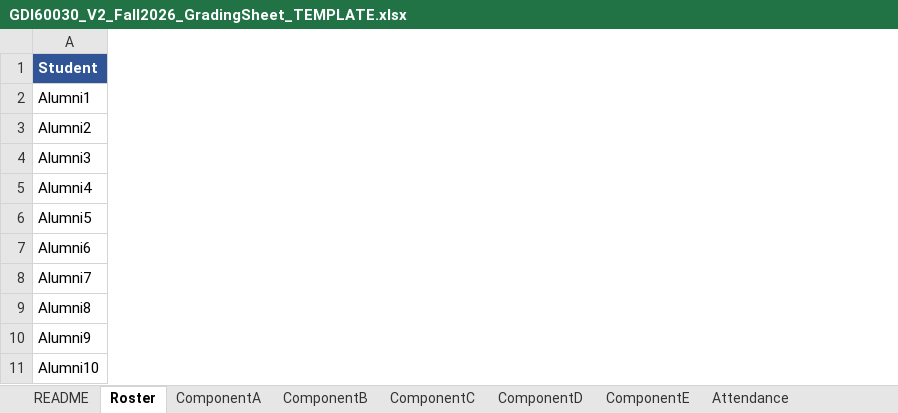
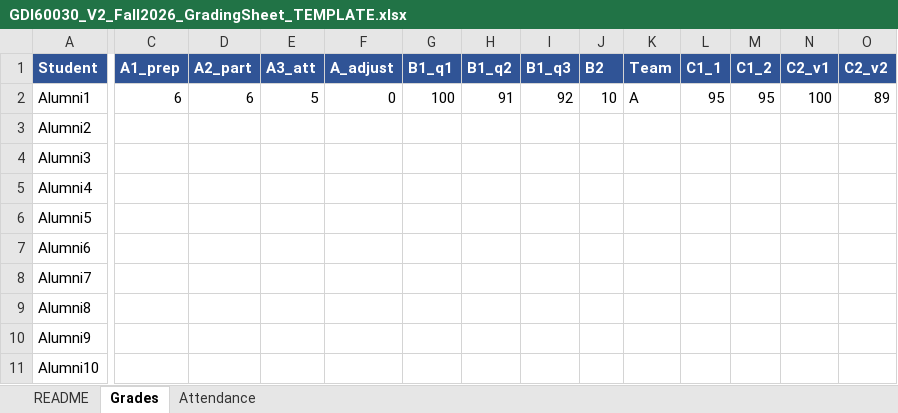
Before and after one commit to transformatedigital/student-participation-analyzer, an Excel workbook: docs/GDI60030_V2_Fall2026_GradingSheet_TEMPLATE.xlsx, sheet Grades, drawn as a sheet; only a part is shown, gaps mark what is left out; values as stored, in another font and other column widths than the file's, no borders; the diff covers the shown part only; the diff names each change by its address in the sheet, - before the commit and + after, or states it on an @@ line.

Commit message:
refactor: V2 reads a single 'Grades' tab with A1/A2/A3 sub-columns (+ first-sheet fallback)

```diff
--- a/docs/GDI60030_V2_Fall2026_GradingSheet_TEMPLATE.xlsx (sheet Grades)
+++ b/docs/GDI60030_V2_Fall2026_GradingSheet_TEMPLATE.xlsx (sheet Grades)
-sheet tab: Roster
+sheet tab: Grades
-sheet tab: ComponentA
-sheet tab: ComponentB
-sheet tab: ComponentC
-sheet tab: ComponentD
-sheet tab: ComponentE
+column C (A1_prep), row 2: 6
+column D (A2_part), row 2: 6
+column E (A3_att), row 2: 5
+column F (A_adjust), row 2: 0
+column G (B1_q1), row 2: 100
+column H (B1_q2), row 2: 91
+column I (B1_q3), row 2: 92
+column J (B2), row 2: 10
+column K (Team), row 2: A
+column L (C1_1), row 2: 95
+column M (C1_2), row 2: 95
+column N (C2_v1), row 2: 100
+column O (C2_v2), row 2: 89
```
Also changed, not shown: 14 added columns and 1 edited cell elsewhere in this sheet, sheet README, sheet Attendance, 2 other files.
